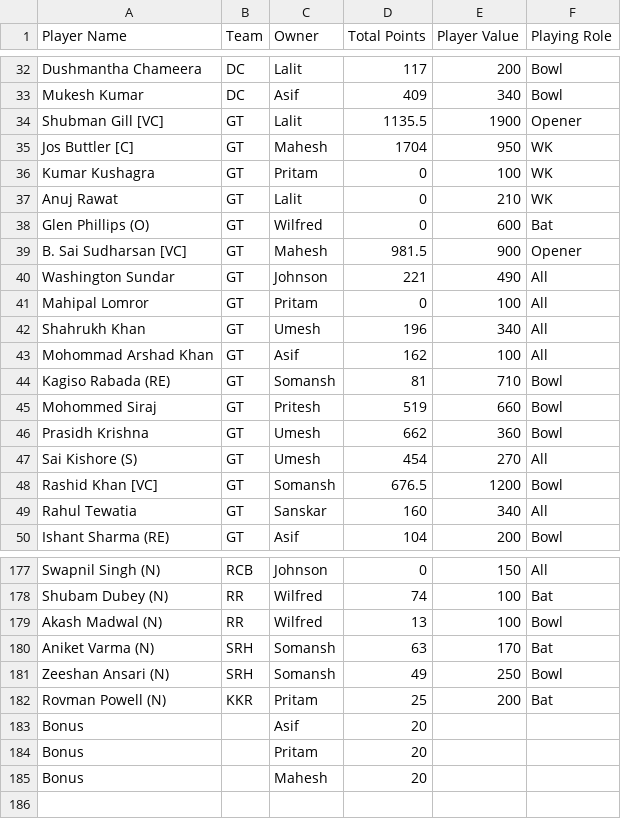
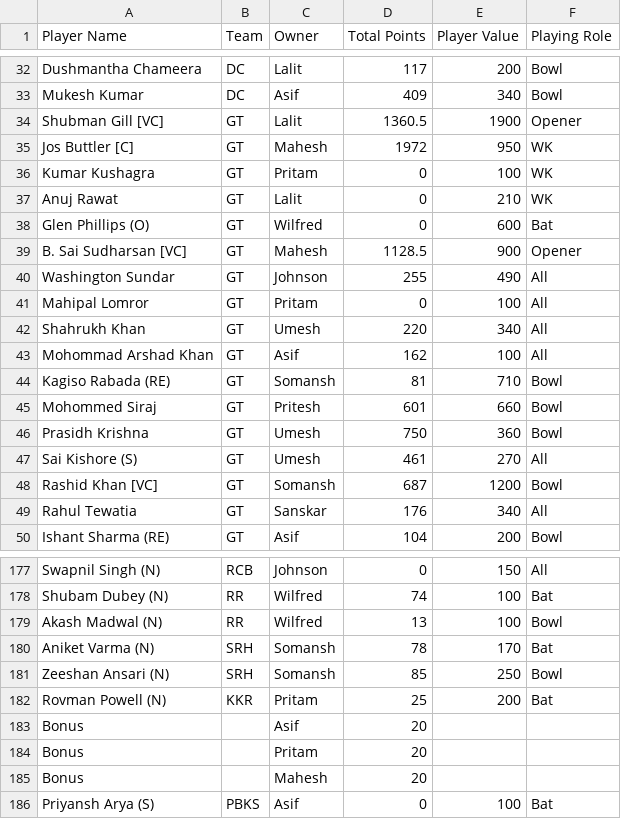
Before and after one commit to AsifCodeBank123/ipl-fantasy-dashboard, a CSV file: points.csv, drawn as a sheet; only a part is shown, gaps mark what is left out; the diff covers the shown part only.

Commit message:
Script and points updated

```diff
--- a/points.csv
+++ b/points.csv
@@ -33,4 +33,4 @@ Dushmantha Chameera,DC,Lalit,117,200,Bowl
 Mukesh Kumar,DC,Asif,409,340,Bowl
-Shubman Gill [VC],GT,Lalit,1135.5,1900,Opener
-Jos Buttler [C],GT,Mahesh,1704,950,WK
+Shubman Gill [VC],GT,Lalit,1360.5,1900,Opener
+Jos Buttler [C],GT,Mahesh,1972,950,WK
 Kumar Kushagra,GT,Pritam,0,100,WK
@@ -38,13 +38,13 @@ Anuj Rawat,GT,Lalit,0,210,WK
 Glen Phillips (O),GT,Wilfred,0,600,Bat
-B. Sai Sudharsan [VC],GT,Mahesh,981.5,900,Opener
-Washington Sundar,GT,Johnson,221,490,All
+B. Sai Sudharsan [VC],GT,Mahesh,1128.5,900,Opener
+Washington Sundar,GT,Johnson,255,490,All
 Mahipal Lomror,GT,Pritam,0,100,All
-Shahrukh Khan,GT,Umesh,196,340,All
+Shahrukh Khan,GT,Umesh,220,340,All
 Mohommad Arshad Khan,GT,Asif,162,100,All
 Kagiso Rabada (RE),GT,Somansh,81,710,Bowl
-Mohommed Siraj,GT,Pritesh,519,660,Bowl
-Prasidh Krishna,GT,Umesh,662,360,Bowl
-Sai Kishore (S),GT,Umesh,454,270,All
-Rashid Khan [VC],GT,Somansh,676.5,1200,Bowl
-Rahul Tewatia,GT,Sanskar,160,340,All
+Mohommed Siraj,GT,Pritesh,601,660,Bowl
+Prasidh Krishna,GT,Umesh,750,360,Bowl
+Sai Kishore (S),GT,Umesh,461,270,All
+Rashid Khan [VC],GT,Somansh,687,1200,Bowl
+Rahul Tewatia,GT,Sanskar,176,340,All
 Ishant Sharma (RE),GT,Asif,104,200,Bowl
@@ -179,4 +179,4 @@ Shubam Dubey (N),RR,Wilfred,74,100,Bat
 Akash Madwal (N),RR,Wilfred,13,100,Bowl
-Aniket Varma (N),SRH,Somansh,63,170,Bat
-Zeeshan Ansari (N),SRH,Somansh,49,250,Bowl
+Aniket Varma (N),SRH,Somansh,78,170,Bat
+Zeeshan Ansari (N),SRH,Somansh,85,250,Bowl
 Rovman Powell (N),KKR,Pritam,25,200,Bat
@@ -185 +185,2 @@ Bonus,,Pritam,20,,
 Bonus,,Mahesh,20,,
+Priyansh Arya (S),PBKS,Asif,0,100,Bat
```
Also changed, not shown: 9 edited cells elsewhere in this file, owners_performance_updates.csv, 6 other files.
